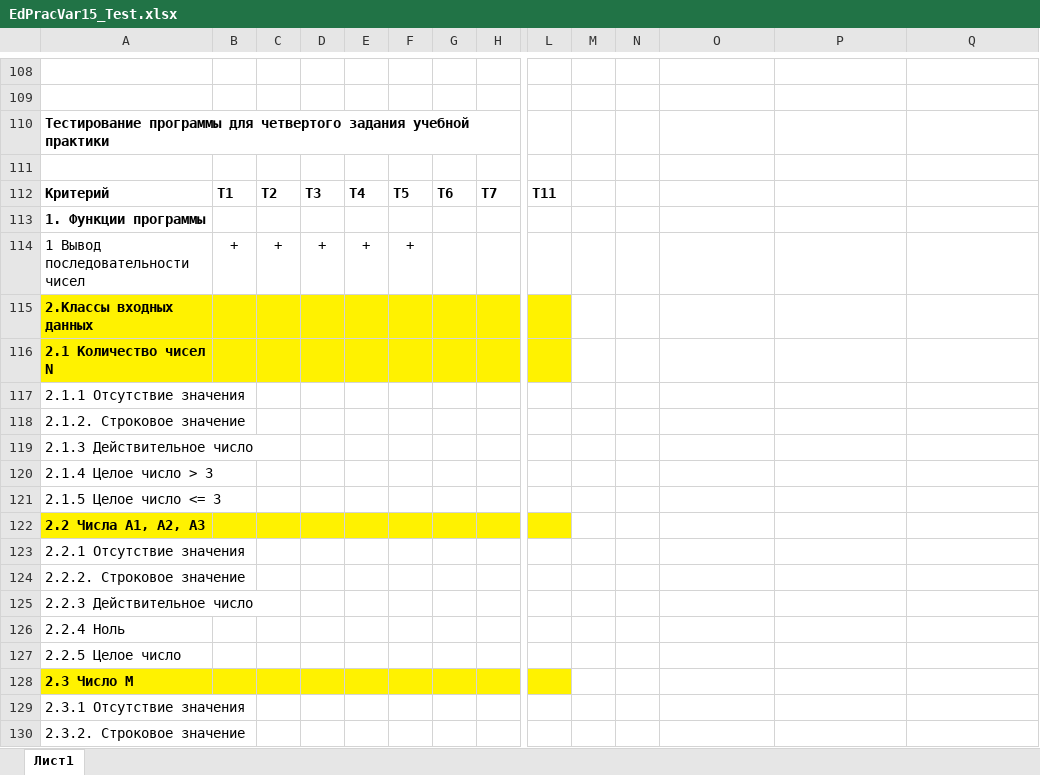
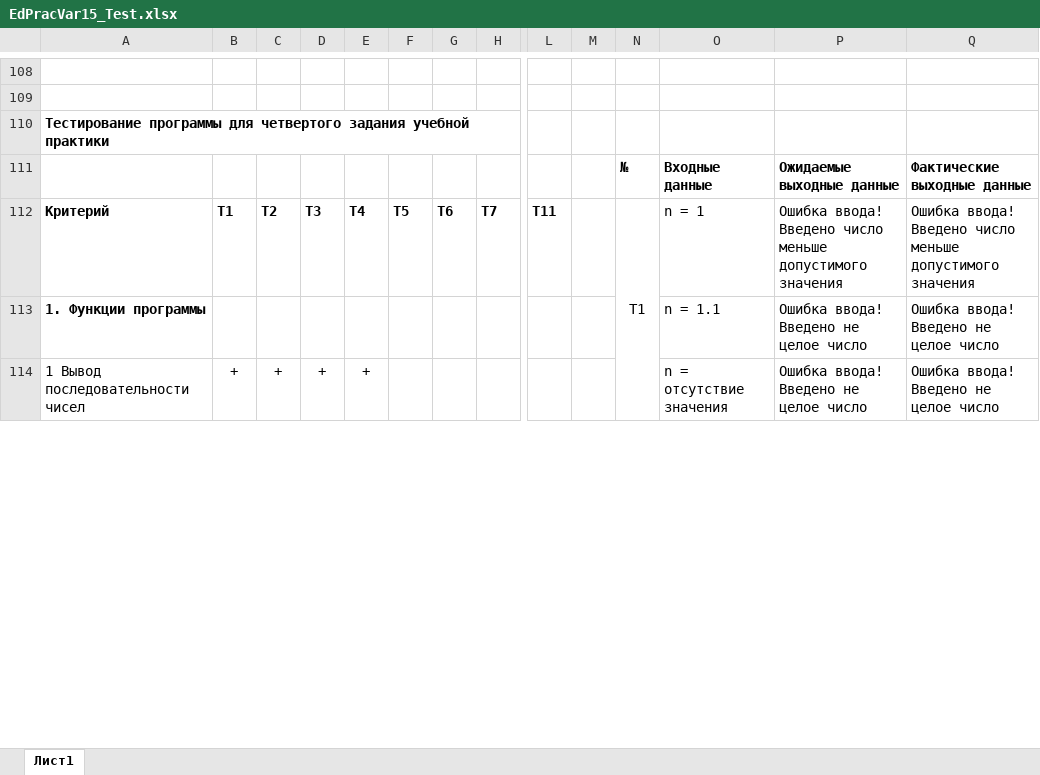
Before and after one commit to MikhailovAlexander/vzf19v-pi, an Excel workbook: EdPracVar15C#/EdPracVar15_Test.xlsx, sheet Лист1, drawn as a sheet; only a part is shown, gaps mark what is left out; values as stored, in another font and other column widths than the file's, no borders; removed rows and columns are numbered as before the commit, all else as after; rows hold the shown columns only; the diff covers the shown part only; the diff names each change by its address in the sheet, - before the commit and + after, or states it on an @@ line.

```diff
--- a/EdPracVar15C#/EdPracVar15_Test.xlsx (sheet Лист1)
+++ b/EdPracVar15C#/EdPracVar15_Test.xlsx (sheet Лист1)
-row 111: (empty)
+row 111:  |  |  |  |  |  |  |  |  |  | № | Входные данные | Ожидаемые выходные данные | Фактические выходные данные
-N112: (empty)
+N112: Т1
+N112:N127 merged
-O112: (empty)
+O112: n = 1
-P112: (empty)
+P112: Ошибка ввода! Введено число меньше допустимого значения
-Q112: (empty)
+Q112: Ошибка ввода! Введено число меньше допустимого значения
-row 113: 1. Функции программы
+row 113: 1. Функции программы |  |  |  |  |  |  |  |  |  |  | n = 1.1 | Ошибка ввода! Введено не целое число | Ошибка ввода! Введено не целое число
-F114: +
+F114: (empty)
-O114: (empty)
+O114: n = отсутствие значения
-P114: (empty)
+P114: Ошибка ввода! Введено не целое число
-Q114: (empty)
+Q114: Ошибка ввода! Введено не целое число
-row 115: 2.Классы входных данных
-row 116: 2.1 Количество чисел N
-row 117: 2.1.1 Отсутствие значения
-row 118: 2.1.2. Строковое значение
-row 119: 2.1.3 Действительное число
-row 120: 2.1.4 Целое число > 3
-row 121: 2.1.5 Целое число <= 3
-row 122: 2.2 Числа А1, А2, А3
-row 123: 2.2.1 Отсутствие значения
-row 124: 2.2.2. Строковое значение
-row 125: 2.2.3 Действительное число
-row 126: 2.2.4 Ноль
-row 127: 2.2.5 Целое число
-row 128: 2.3 Чиcло M
-row 129: 2.3.1 Отсутствие значения
-row 130: 2.3.2. Строковое значение
```
Also changed, not shown: 44 added rows, 26 removed rows, 110 edited cells, cell formats and merged cells elsewhere in this sheet.
